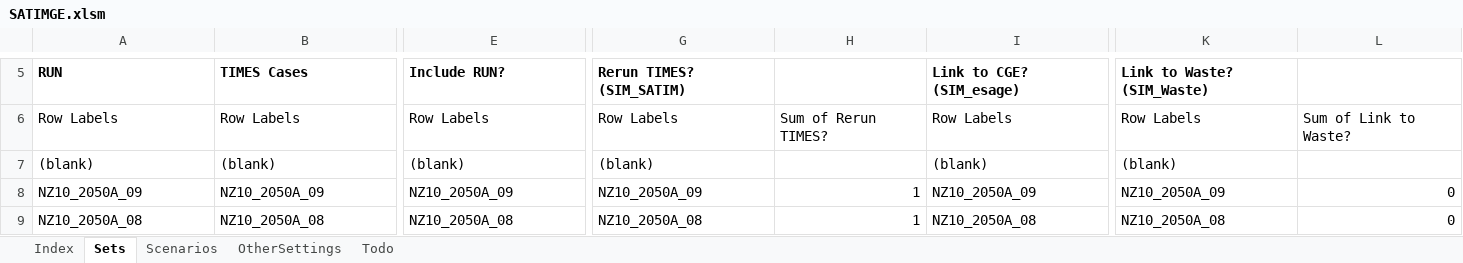
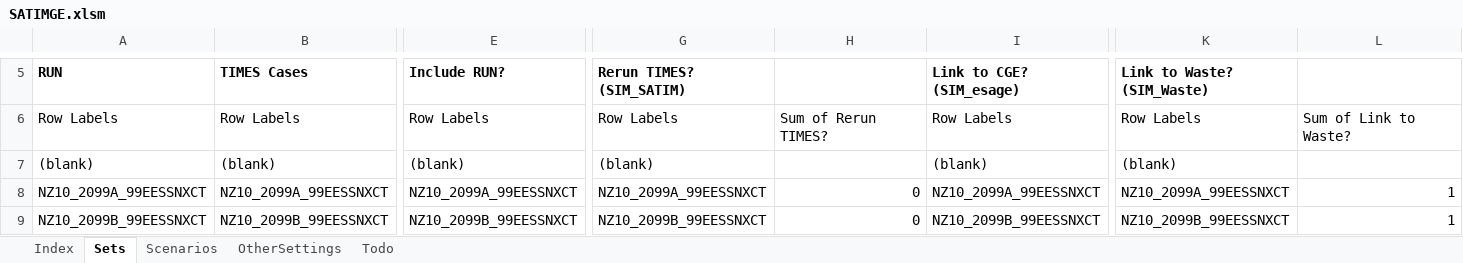
Before and after one commit to brunomerven/SATIMGE_Veda, an Excel workbook: SATIMGE.xlsm, sheet Sets, drawn as a sheet; only a part is shown, gaps mark what is left out; values as stored, in another font and other column widths than the file's, no borders; the diff covers the shown part only; the diff names each change by its address in the sheet, - before the commit and + after, or states it on an @@ line.

Commit message:
NH3 and Methanol and Green Exports, and some case definitions

```diff
--- a/SATIMGE.xlsm (sheet Sets)
+++ b/SATIMGE.xlsm (sheet Sets)
-A8 (RUN): NZ10_2050A_09
+A8 (RUN): NZ10_2099A_99EESSNXCT
-B8 (TIMES Cases): NZ10_2050A_09
+B8 (TIMES Cases): NZ10_2099A_99EESSNXCT
-E8 (Include RUN?): NZ10_2050A_09
+E8 (Include RUN?): NZ10_2099A_99EESSNXCT
-G8 (Rerun TIMES? (SIM_SATIM)): NZ10_2050A_09
+G8 (Rerun TIMES? (SIM_SATIM)): NZ10_2099A_99EESSNXCT
-H8:H9: 1
+H8:H9: 0
-I8 (Link to CGE? (SIM_esage)): NZ10_2050A_09
+I8 (Link to CGE? (SIM_esage)): NZ10_2099A_99EESSNXCT
-K8 (Link to Waste? (SIM_Waste)): NZ10_2050A_09
+K8 (Link to Waste? (SIM_Waste)): NZ10_2099A_99EESSNXCT
-L8:L9: 0
+L8:L9: 1
-A9 (RUN): NZ10_2050A_08
+A9 (RUN): NZ10_2099B_99EESSNXCT
-B9 (TIMES Cases): NZ10_2050A_08
+B9 (TIMES Cases): NZ10_2099B_99EESSNXCT
-E9 (Include RUN?): NZ10_2050A_08
+E9 (Include RUN?): NZ10_2099B_99EESSNXCT
-G9 (Rerun TIMES? (SIM_SATIM)): NZ10_2050A_08
+G9 (Rerun TIMES? (SIM_SATIM)): NZ10_2099B_99EESSNXCT
-I9 (Link to CGE? (SIM_esage)): NZ10_2050A_08
+I9 (Link to CGE? (SIM_esage)): NZ10_2099B_99EESSNXCT
-K9 (Link to Waste? (SIM_Waste)): NZ10_2050A_08
+K9 (Link to Waste? (SIM_Waste)): NZ10_2099B_99EESSNXCT
```
Also changed, not shown: 30 added rows, 26 removed rows and 107 edited cells elsewhere in this sheet, sheet Scenarios, formulas that keep their value, 8 other files.
